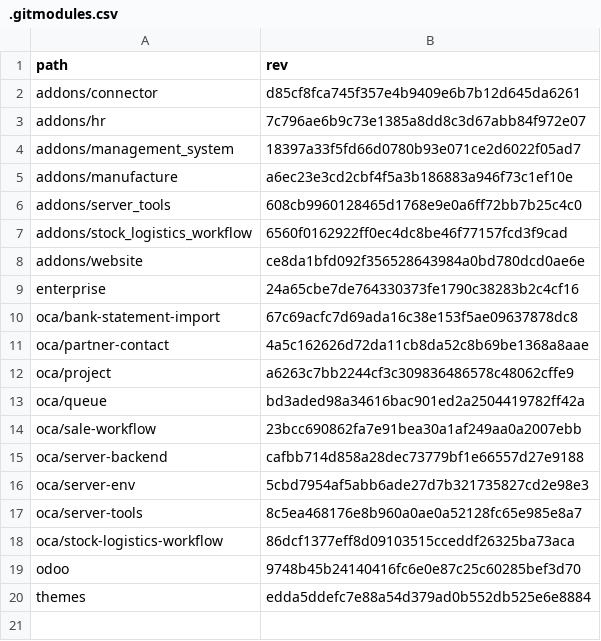
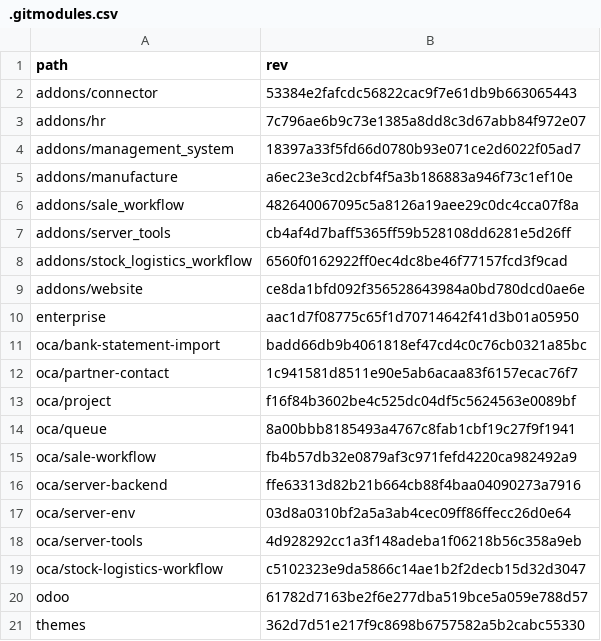
Before and after one commit to Mint-System/Odoo-Build, a CSV file: versions/18.0/.gitmodules.csv, drawn as a sheet.

Commit message:
fix(template): update task template and submodule references in versions/18.0

```diff
--- a/versions/18.0/.gitmodules.csv
+++ b/versions/18.0/.gitmodules.csv
@@ -1,3 +1,3 @@
 path,rev
-addons/connector,d85cf8fca745f357e4b9409e6b7b12d645da6261
+addons/connector,53384e2fafcdc56822cac9f7e61db9b663065443
 addons/hr,7c796ae6b9c73e1385a8dd8c3d67abb84f972e07
@@ -5,16 +5,17 @@ addons/management_system,18397a33f5fd66d0780b93e071ce2d6022f05ad7
 addons/manufacture,a6ec23e3cd2cbf4f5a3b186883a946f73c1ef10e
-addons/server_tools,608cb9960128465d1768e9e0a6ff72bb7b25c4c0
+addons/sale_workflow,482640067095c5a8126a19aee29c0dc4cca07f8a
+addons/server_tools,cb4af4d7baff5365ff59b528108dd6281e5d26ff
 addons/stock_logistics_workflow,6560f0162922ff0ec4dc8be46f77157fcd3f9cad
 addons/website,ce8da1bfd092f356528643984a0bd780dcd0ae6e
-enterprise,24a65cbe7de764330373fe1790c38283b2c4cf16
-oca/bank-statement-import,67c69acfc7d69ada16c38e153f5ae09637878dc8
-oca/partner-contact,4a5c162626d72da11cb8da52c8b69be1368a8aae
-oca/project,a6263c7bb2244cf3c309836486578c48062cffe9
-oca/queue,bd3aded98a34616bac901ed2a2504419782ff42a
-oca/sale-workflow,23bcc690862fa7e91bea30a1af249aa0a2007ebb
-oca/server-backend,cafbb714d858a28dec73779bf1e66557d27e9188
-oca/server-env,5cbd7954af5abb6ade27d7b321735827cd2e98e3
-oca/server-tools,8c5ea468176e8b960a0ae0a52128fc65e985e8a7
-oca/stock-logistics-workflow,86dcf1377eff8d09103515cceddf26325ba73aca
-odoo,9748b45b24140416fc6e0e87c25c60285bef3d70
-themes,edda5ddefc7e88a54d379ad0b552db525e6e8884
+enterprise,aac1d7f08775c65f1d70714642f41d3b01a05950
+oca/bank-statement-import,badd66db9b4061818ef47cd4c0c76cb0321a85bc
+oca/partner-contact,1c941581d8511e90e5ab6acaa83f6157ecac76f7
+oca/project,f16f84b3602be4c525dc04df5c5624563e0089bf
+oca/queue,8a00bbb8185493a4767c8fab1cbf19c27f9f1941
+oca/sale-workflow,fb4b57db32e0879af3c971fefd4220ca982492a9
+oca/server-backend,ffe63313d82b21b664cb88f4baa04090273a7916
+oca/server-env,03d8a0310bf2a5a3ab4cec09ff86ffecc26d0e64
+oca/server-tools,4d928292cc1a3f148adeba1f06218b56c358a9eb
+oca/stock-logistics-workflow,c5102323e9da5866c14ae1b2f2decb15d32d3047
+odoo,61782d7163be2f6e277dba519bce5a059e788d57
+themes,362d7d51e217f9c8698b6757582a5b2cabc55330
```
Also changed, not shown: 2 other files.
